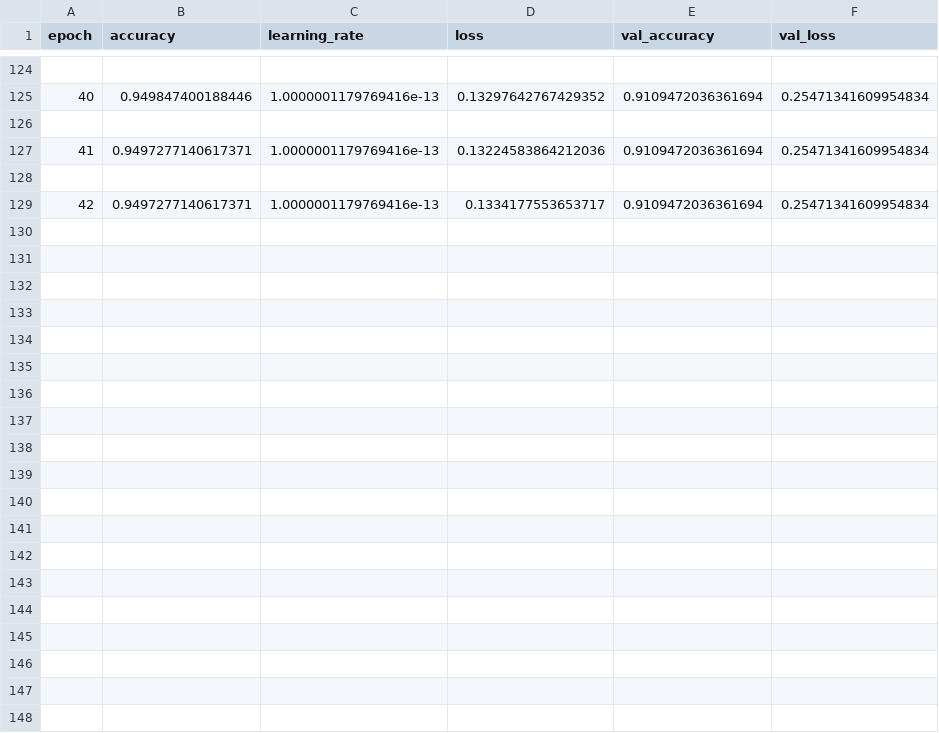
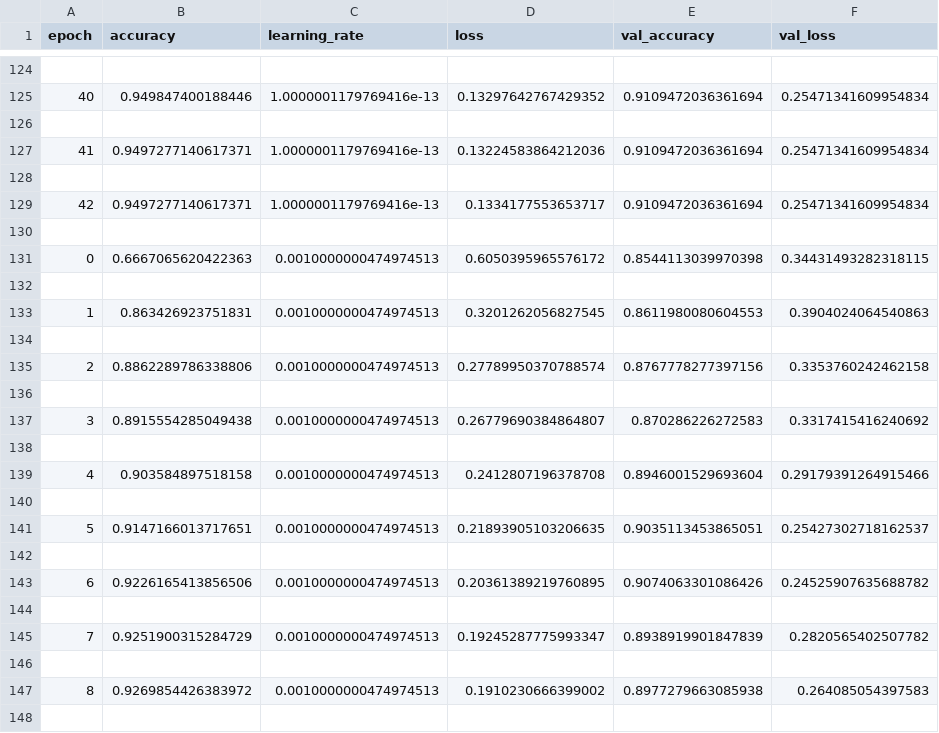
Before and after one commit to Western-Artificial-Intelligence/ecg-classifier-vrllm, a CSV file: log.csv, drawn as a sheet; only a part is shown, gaps mark what is left out; the diff covers the shown part only.

```diff
--- a/log.csv
+++ b/log.csv
@@ -129 +129,20 @@ epoch,accuracy,learning_rate,loss,val_accuracy,val_loss
 42,0.9497277140617371,1.0000001179769416e-13,0.1334177553653717,0.9109472036361694,0.25471341609954834
+
+0,0.6667065620422363,0.0010000000474974513,0.6050395965576172,0.8544113039970398,0.34431493282318115
+
+1,0.863426923751831,0.0010000000474974513,0.3201262056827545,0.8611980080604553,0.3904024064540863
+
+2,0.8862289786338806,0.0010000000474974513,0.27789950370788574,0.8767778277397156,0.3353760242462158
+
+3,0.8915554285049438,0.0010000000474974513,0.26779690384864807,0.870286226272583,0.3317415416240692
+
+4,0.903584897518158,0.0010000000474974513,0.2412807196378708,0.8946001529693604,0.29179391264915466
+
+5,0.9147166013717651,0.0010000000474974513,0.21893905103206635,0.9035113453865051,0.25427302718162537
+
+6,0.9226165413856506,0.0010000000474974513,0.20361389219760895,0.9074063301086426,0.24525907635688782
+
+7,0.9251900315284729,0.0010000000474974513,0.19245287775993347,0.8938919901847839,0.2820565402507782
+
+8,0.9269854426383972,0.0010000000474974513,0.1910230666399002,0.8977279663085938,0.264085054397583
+
```
Also changed, not shown: 21 added rows elsewhere in this file, 7 other files.
